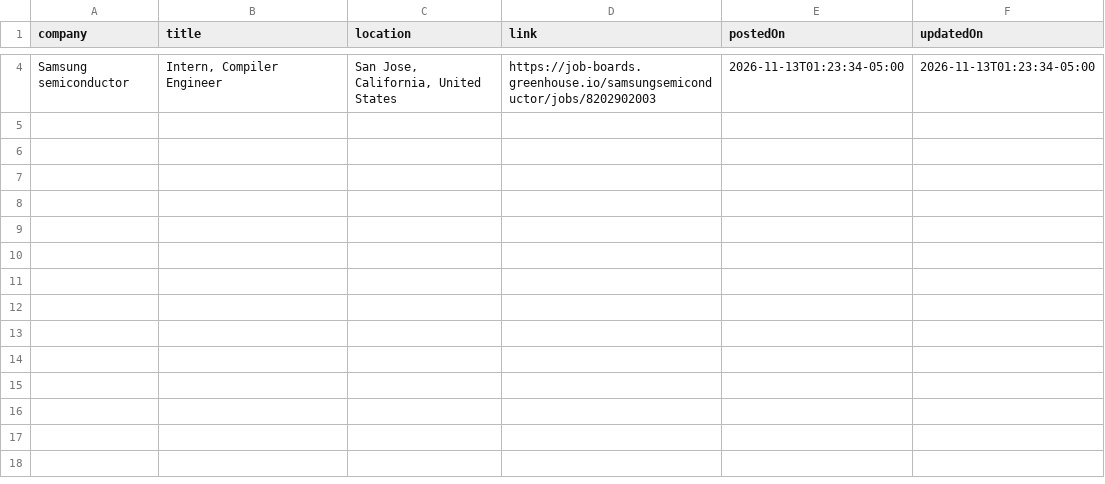
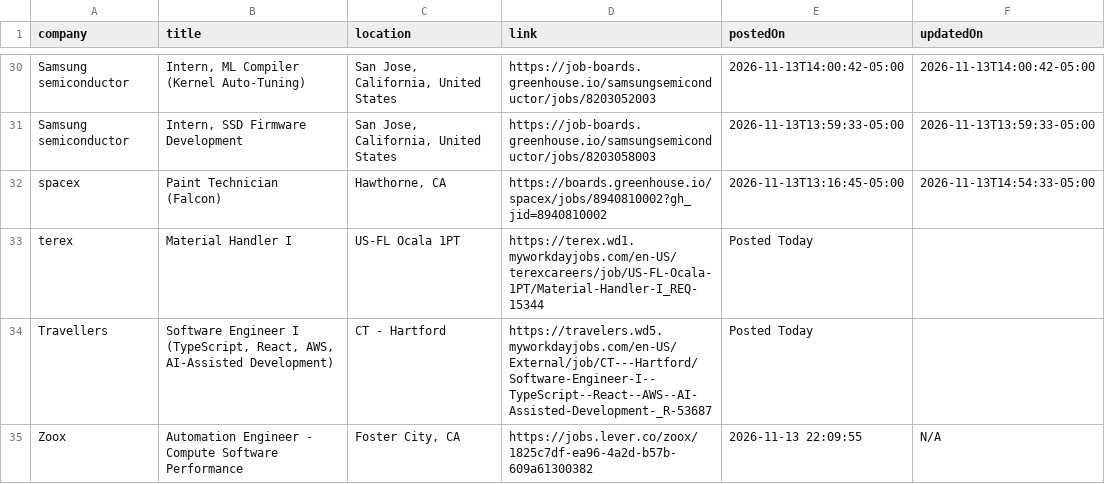
Before and after one commit to rushiranpise/JobScrapper, a CSV file: output.csv, drawn as a sheet; only a part is shown, gaps mark what is left out; addresses are those after the commit; the diff covers the shown part only; the diff names each change by its address in the sheet, - before the commit and + after, or states it on an @@ line.

```diff
--- a/output.csv
+++ b/output.csv
-B30 (title): Intern, Compiler Engineer
+B30 (title): Intern, ML Compiler (Kernel Auto-Tuning)
-D30 (link): https://job-boards.greenhouse.io/samsungsemiconductor/jobs/8202902003
+D30 (link): https://job-boards.greenhouse.io/samsungsemiconductor/jobs/8203052003
-E30 (postedOn): 2026-11-13T01:23:34-05:00
+E30 (postedOn): 2026-11-13T14:00:42-05:00
-F30 (updatedOn): 2026-11-13T01:23:34-05:00
+F30 (updatedOn): 2026-11-13T14:00:42-05:00
+row 31: Samsung semiconductor | Intern, SSD Firmware Development | San Jose, California, United States | https://job-boards.greenhouse.io/samsungsemiconductor/jobs/8203058003 | 2026-11-13T13:59:33-05:00 | 2026-11-13T13:59:33-05:00
+row 32: spacex | Paint Technician (Falcon) | Hawthorne, CA | https://boards.greenhouse.io/spacex/jobs/8940810002?gh_jid=8940810002 | 2026-11-13T13:16:45-05:00 | 2026-11-13T14:54:33-05:00
+row 33: terex | Material Handler I | US-FL Ocala 1PT | https://terex.wd1.myworkdayjobs.com/en-US/terexcareers/job/US-FL-Ocala-1PT/Material-Handler-I_REQ-15344 | Posted Today
+row 34: Travellers | Software Engineer I (TypeScript, React, AWS, AI-Assisted Development) | CT - Hartford | https://travelers.wd5.myworkdayjobs.com/en-US/External/job/CT---Hartford/Software-Engineer-I--TypeScript--React--AWS--AI-Assisted-Development-_R-53687 | Posted Today
+row 35: Zoox | Automation Engineer - Compute Software Performance | Foster City, CA | https://jobs.lever.co/zoox/1825c7df-ea96-4a2d-b57b-609a61300382 | 2026-11-13 22:09:55 | N/A
```
Also changed, not shown: 28 added rows and 2 removed rows elsewhere in this file, 5 other files.
